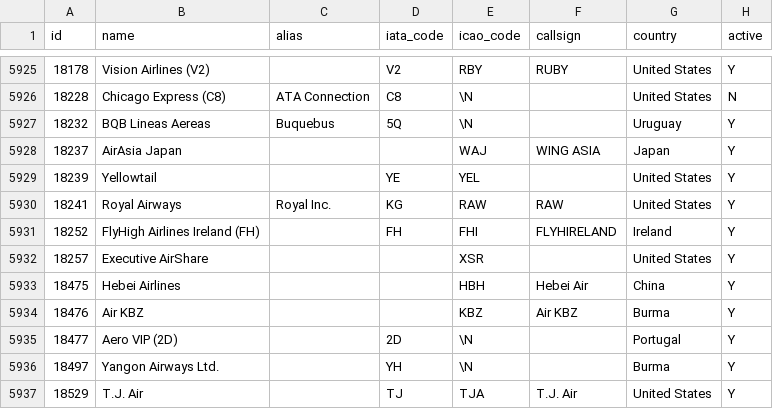
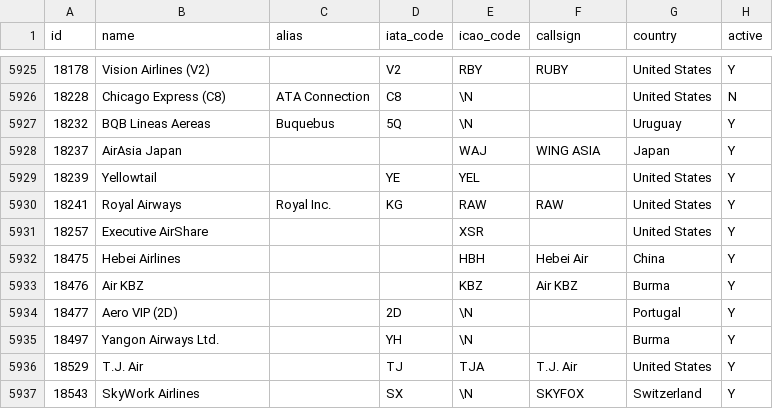
Before and after one commit to Nikita3549/SkyHelp, a CSV file: init-db/airlines.csv, drawn as a sheet; only a part is shown, gaps mark what is left out; the shorter side is filled out with more unchanged rows.

Commit message:
fix airlines csv

```diff
--- a/init-db/airlines.csv
+++ b/init-db/airlines.csv
@@ -5930,3 +5930,2 @@ id,name,alias,iata_code,icao_code,callsign,country,active
 18241,"Royal Airways","Royal Inc.","KG","RAW","RAW","United States","Y"
-18252,"FlyHigh Airlines Ireland (FH)","","FH","FHI","FLYHIRELAND","Ireland","Y"
 18257,"Executive AirShare","","","XSR","","United States","Y"
```
